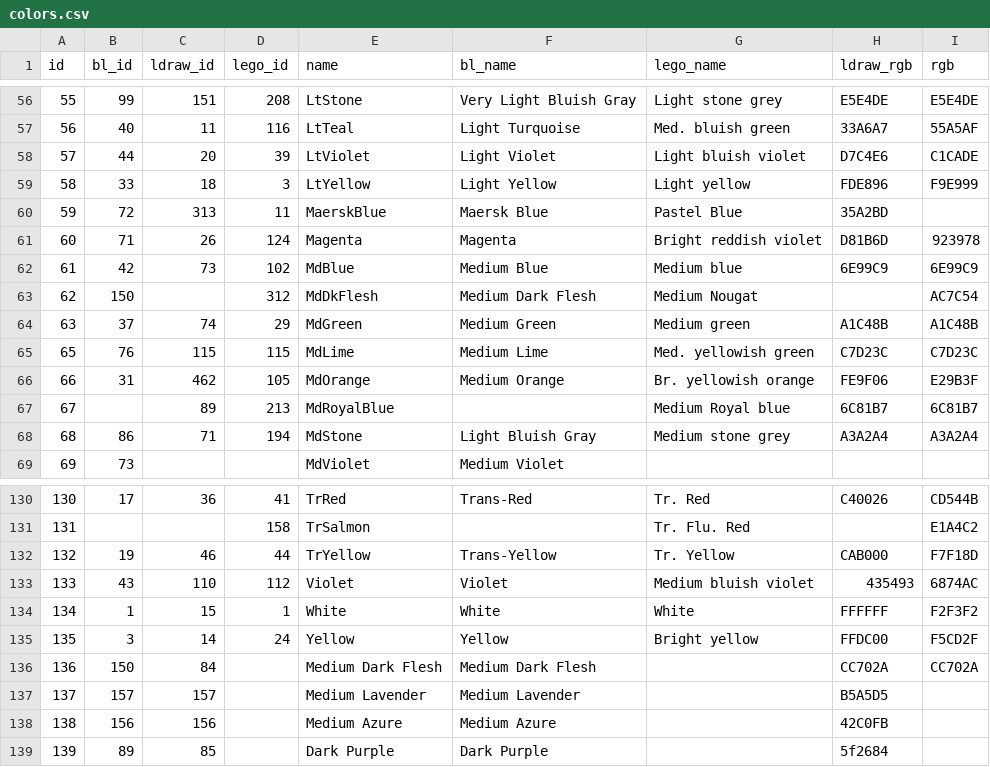
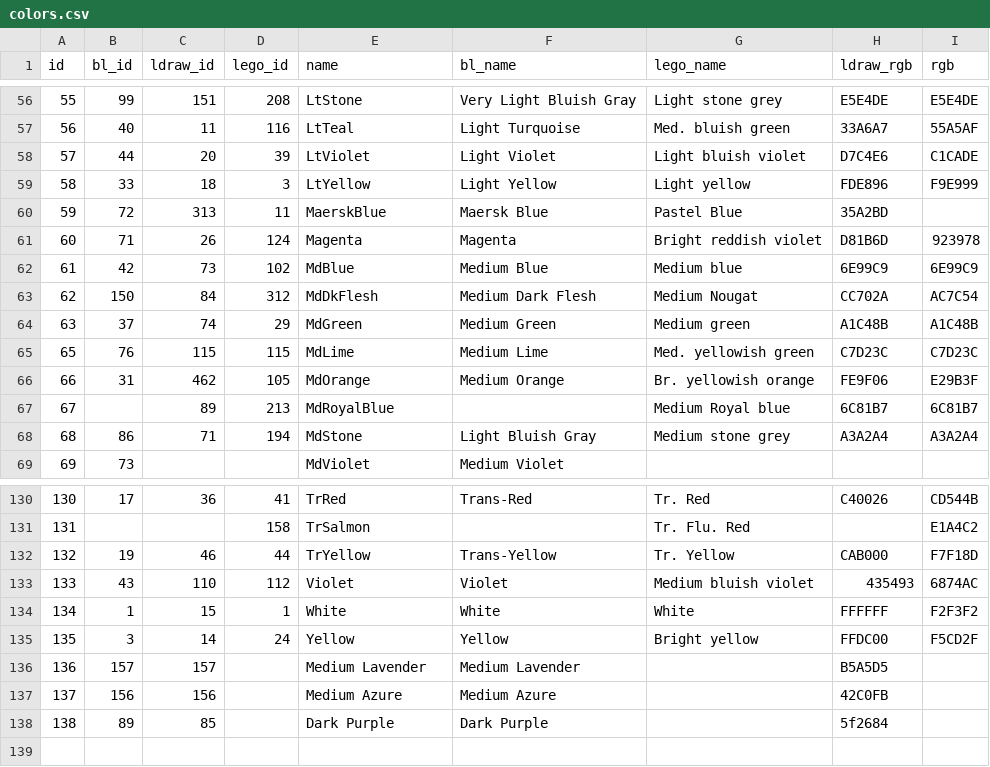
Before and after one commit to jasonlyles/bcd, a CSV file: lib/seeds/colors.csv, drawn as a sheet; only a part is shown, gaps mark what is left out; removed rows and columns are numbered as before the commit, all else as after; the diff names each change by its address in the sheet, - before the commit and + after, or states it on an @@ line.

```diff
--- a/lib/seeds/colors.csv
+++ b/lib/seeds/colors.csv
-C63 (ldraw_id): (empty)
+C63 (ldraw_id): 84
-H63 (ldraw_rgb): (empty)
+H63 (ldraw_rgb): CC702A
-row 136: 136 | 150 | 84 |  | Medium Dark Flesh | Medium Dark Flesh |  | CC702A | CC702A
@@ column A (id) renumbered from row 136 down @@
```
Also changed, not shown: 22 other files.
